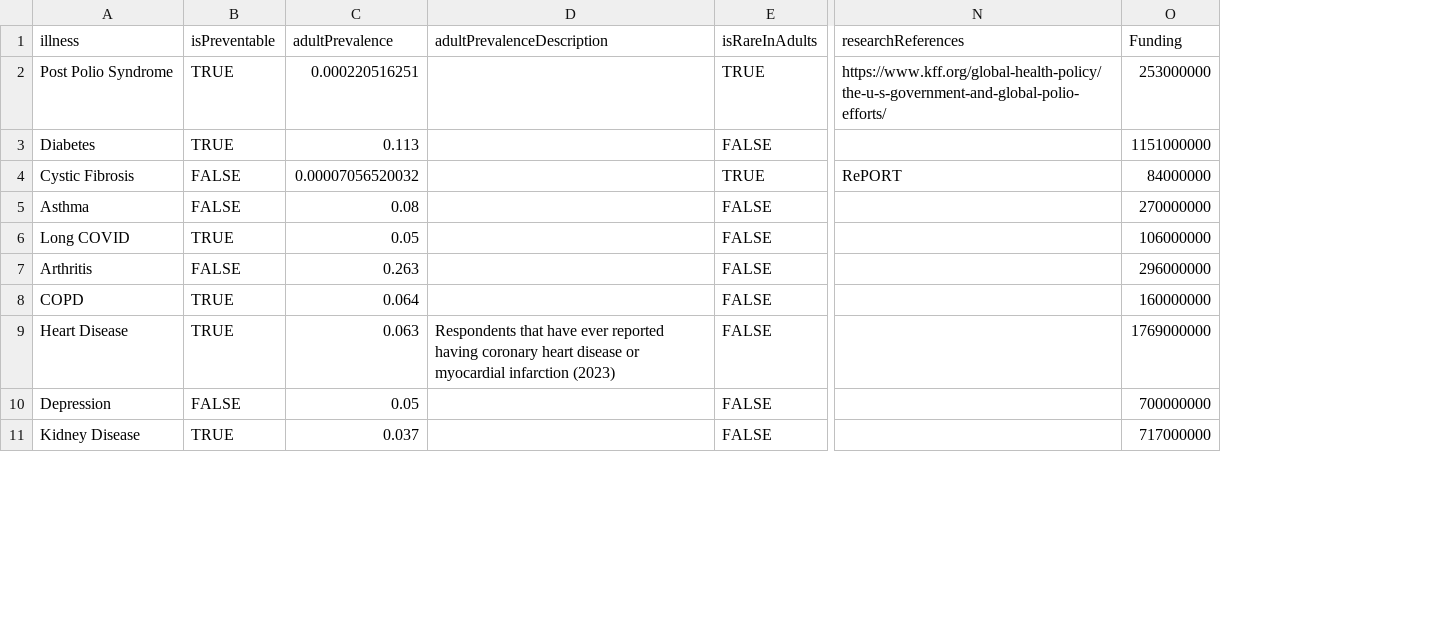
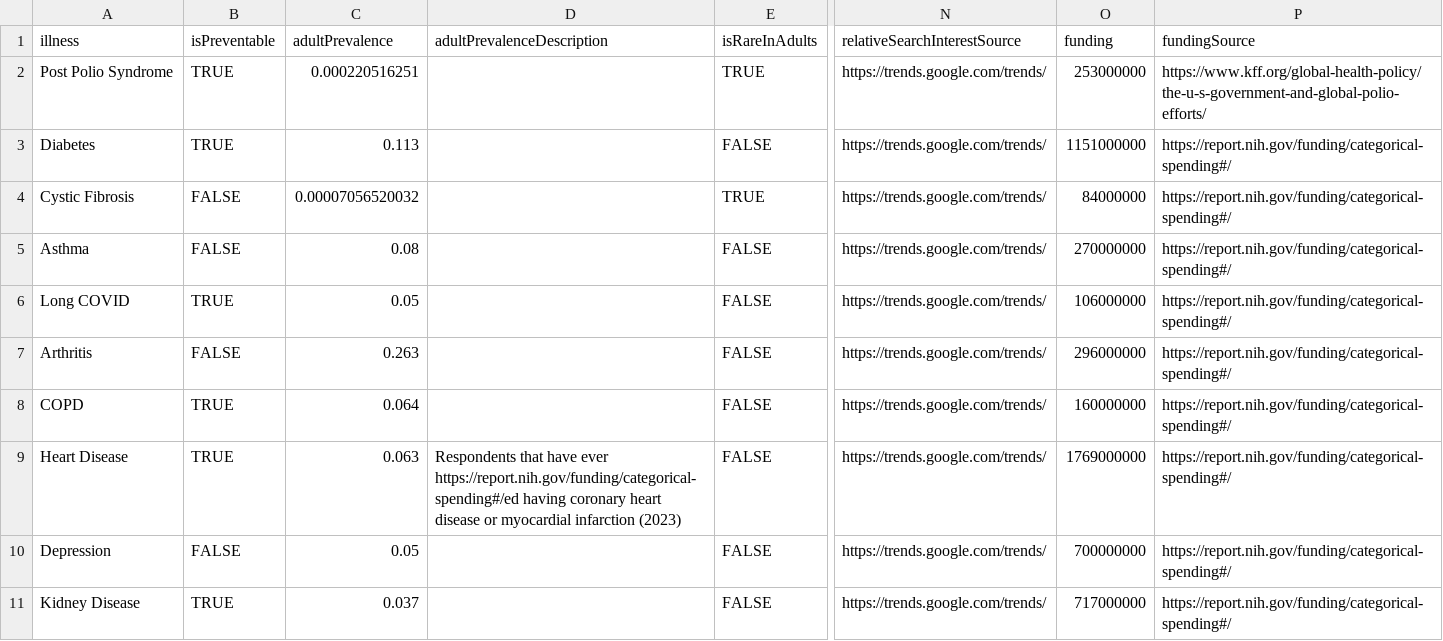
Before and after one commit to gckirchoff/whn-charts, a CSV file: static/disease-prevalence-data.csv, drawn as a sheet; only a part is shown, gaps mark what is left out; removed rows and columns are numbered as before the commit, all else as after; the diff names each change by its address in the sheet, - before the commit and + after, or states it on an @@ line.

```diff
--- a/static/disease-prevalence-data.csv
+++ b/static/disease-prevalence-data.csv
-column N (researchReferences), rows 2-4: https://www.kff.org/global-health-policy/the-u-s-government-and-global-polio-efforts/ |  | RePORT
+column N (relativeSearchInterestSource), rows 2-11: all https://trends.google.com/trends/
+column P (fundingSource), rows 2-11: https://www.kff.org/global-health-policy/the-u-s-government-and-global-polio-efforts/ | https://report.nih.gov/funding/categorical-spending#/ | https://report.nih.gov/funding/categorical-spending#/ | https://report.nih.gov/funding/categorical-spending#/ | https://report.nih.gov/funding/categorical-spending#/ | https://report.nih.gov/funding/categorical-spending#/ | https://report.nih.gov/funding/categorical-spending#/ | https://report.nih.gov/funding/categorical-spending#/ | https://report.nih.gov/funding/categorical-spending#/ | https://report.nih.gov/funding/categorical-spending#/
-O1: Funding
+O1: funding
-D9 (adultPrevalenceDescription): …have ever reported having coronary…
+D9 (adultPrevalenceDescription): …have ever https://report.nih.gov/funding/categorical-spending#/ed having coronary…
```
Also changed, not shown: 9 other files.
